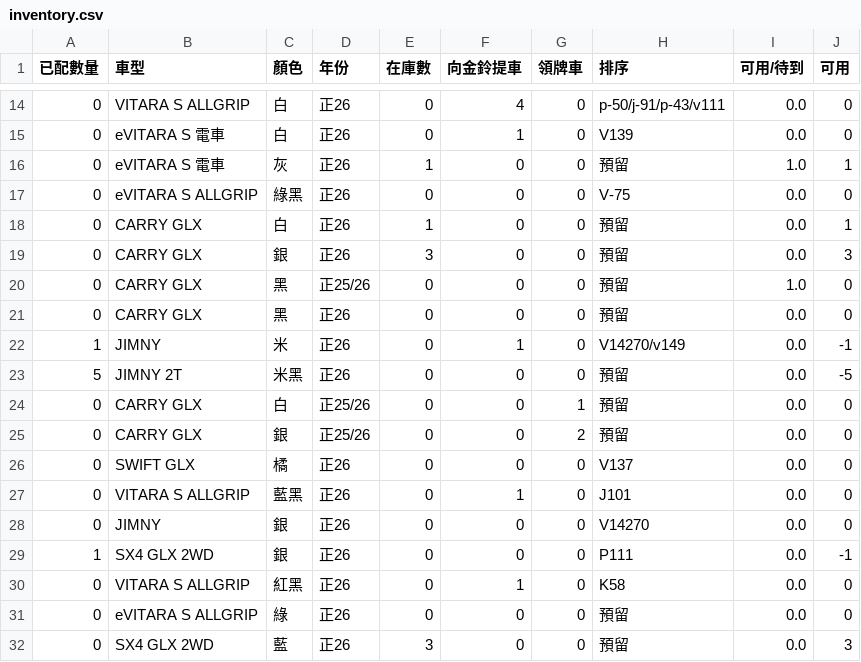
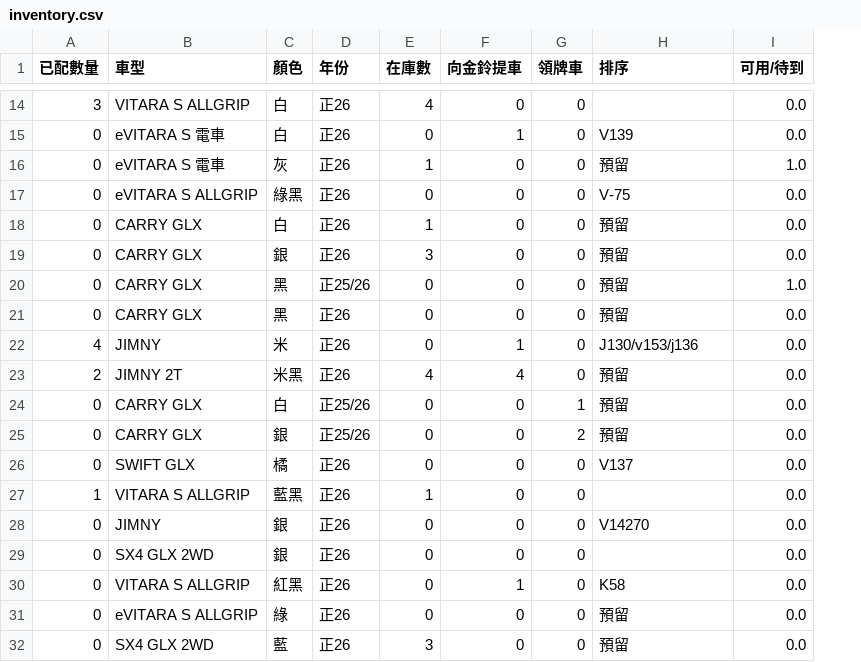
Before and after one commit to subarudms/suzuki-inventory, a CSV file: inventory.csv, drawn as a sheet; only a part is shown, gaps mark what is left out; the diff covers the shown part only; the diff names each change by its address in the sheet, - before the commit and + after, or states it on an @@ line.

```diff
--- a/inventory.csv
+++ b/inventory.csv
-column J (可用), rows 14-32: 0 | 0 | 1 | 0 | 1 | 3 | 0 | 0 | -1 | -5 | 0 | 0 | 0 | 0 | 0 | -1 | 0 | 0 | 3
-A14 (已配數量): 0
+A14 (已配數量): 3
-E14 (在庫數): 0
+E14 (在庫數): 4
-F14 (向金鈴提車): 4
+F14 (向金鈴提車): 0
-H14 (排序): p-50/j-91/p-43/v111
+H14 (排序): (empty)
-A22 (已配數量): 1
+A22 (已配數量): 4
-H22 (排序): V14270/v149
+H22 (排序): J130/v153/j136
-A23 (已配數量): 5
+A23 (已配數量): 2
-E23 (在庫數): 0
+E23 (在庫數): 4
-F23 (向金鈴提車): 0
+F23 (向金鈴提車): 4
-A27 (已配數量): 0
+A27 (已配數量): 1
-E27 (在庫數): 0
+E27 (在庫數): 1
-F27 (向金鈴提車): 1
+F27 (向金鈴提車): 0
-H27 (排序): J101
+H27 (排序): (empty)
-A29 (已配數量): 1
+A29 (已配數量): 0
-H29 (排序): P111
+H29 (排序): (empty)
```
Also changed, not shown: 31 edited cells elsewhere in this file.
